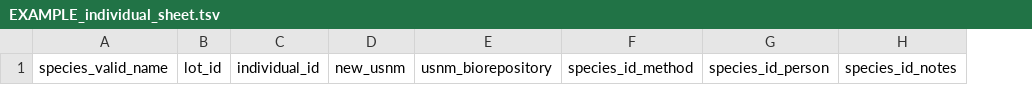
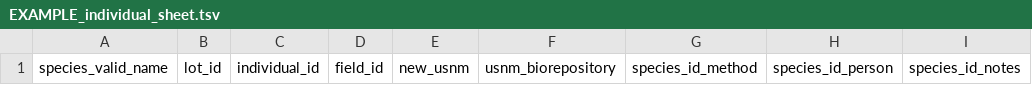
Before and after one commit to philippinespire/database_albatross_recollections, a TSV file: staging/individuals_sheets/EXAMPLE_individual_sheet.tsv, drawn as a sheet; only a part is shown; the diff names each change by its address in the sheet, - before the commit and + after, or states it on an @@ line.

Commit message:
fix Hte individuals - Issue 56

```diff
--- a/staging/individuals_sheets/EXAMPLE_individual_sheet.tsv
+++ b/staging/individuals_sheets/EXAMPLE_individual_sheet.tsv
+column D, row 1: field_id
```
Also changed, not shown: 5 other files.
